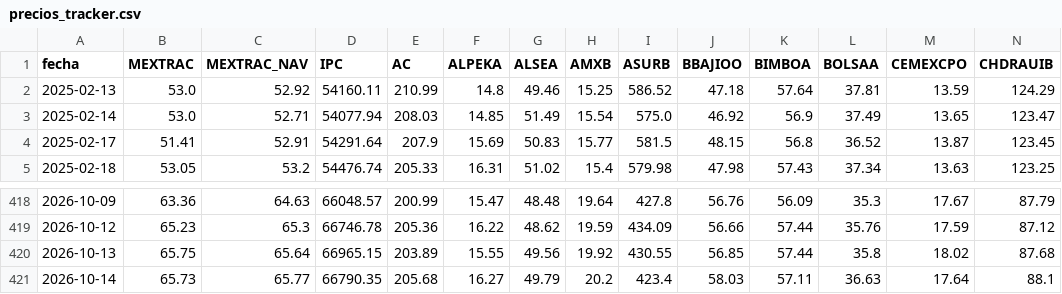
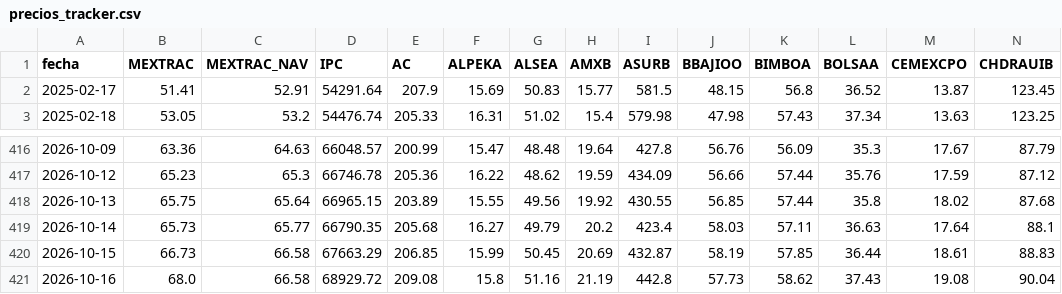
Before and after one commit to jesusdahel/bbva-clinicas, a CSV file: precios_tracker.csv, drawn as a sheet; only a part is shown, gaps mark what is left out; removed rows and columns are numbered as before the commit, all else as after; rows hold the shown columns only; the diff names each change by its address in the sheet, - before the commit and + after, or states it on an @@ line.

```diff
--- a/precios_tracker.csv
+++ b/precios_tracker.csv
-row 2: 2025-02-13 | 53.0 | 52.92 | 54160.11 | 210.99 | 14.8 | 49.46 | 15.25 | 586.52 | 47.18 | 57.64 | 37.81 | 13.59 | 124.29
-row 3: 2025-02-14 | 53.0 | 52.71 | 54077.94 | 208.03 | 14.85 | 51.49 | 15.54 | 575.0 | 46.92 | 56.9 | 37.49 | 13.65 | 123.47
+row 420: 2026-10-15 | 66.73 | 66.58 | 67663.29 | 206.85 | 15.99 | 50.45 | 20.69 | 432.87 | 58.19 | 57.85 | 36.44 | 18.61 | 88.83
+row 421: 2026-10-16 | 68.0 | 66.58 | 68929.72 | 209.08 | 15.8 | 51.16 | 21.19 | 442.8 | 57.73 | 58.62 | 37.43 | 19.08 | 90.04
```
Also changed, not shown: betas.csv, dividendos_historicos.csv, 2 other files.
